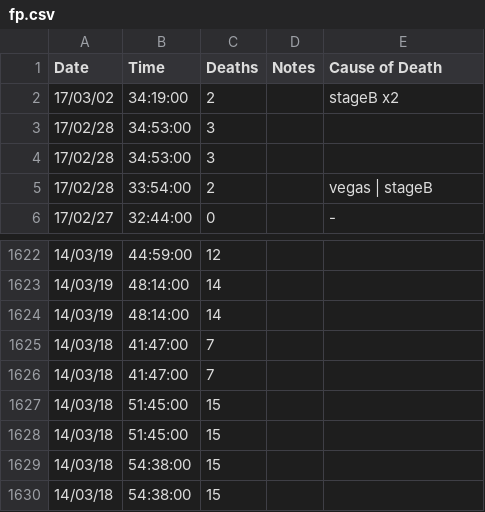
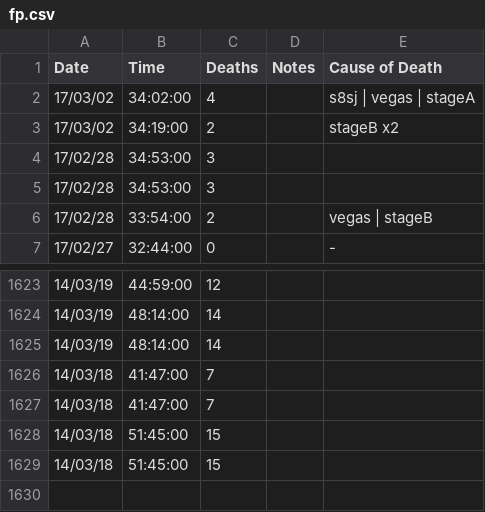
Before and after one commit to zomGreg/castlevaniac, a CSV file: content/data/fp.csv, drawn as a sheet; only a part is shown, gaps mark what is left out.

```diff
--- a/content/data/fp.csv
+++ b/content/data/fp.csv
@@ -1,2 +1,3 @@
 Date,Time,Deaths,Notes,Cause of Death
+17/03/02,34:02:00,4,,s8sj | vegas | stageA
 17/03/02,34:19:00,2,,stageB x2
@@ -1628,3 +1629 @@ Date,Time,Deaths,Notes,Cause of Death
 14/03/18,51:45:00,15,,
-14/03/18,54:38:00,15,,
-14/03/18,54:38:00,15,,
```
Also changed, not shown: 14 other files.
